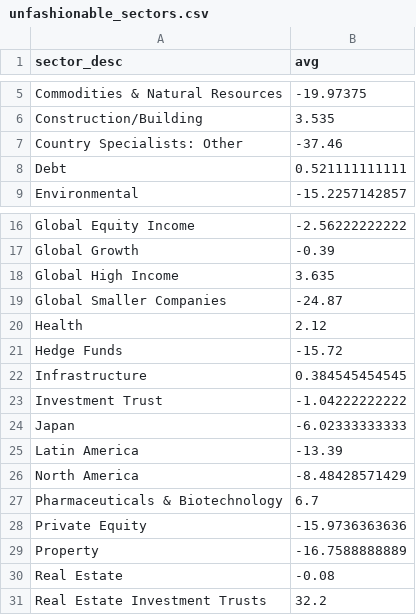
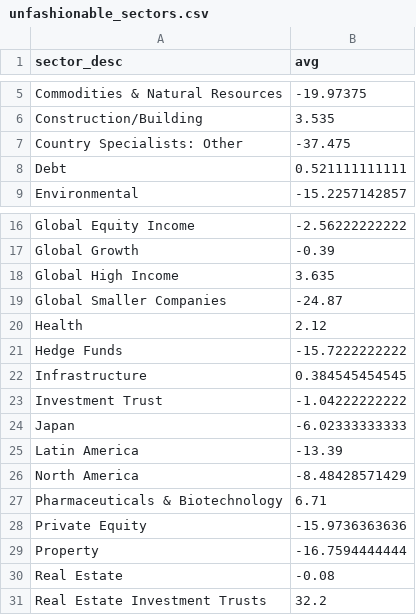
Before and after one commit to KqSMea8/picker, a CSV file: unfashionable_sectors.csv, drawn as a sheet; only a part is shown, gaps mark what is left out.

```diff
--- a/unfashionable_sectors.csv
+++ b/unfashionable_sectors.csv
@@ -6,3 +6,3 @@ Commodities & Natural Resources,-19.97375
 Construction/Building,3.535
-Country Specialists: Other,-37.46
+Country Specialists: Other,-37.475
 Debt,0.521111111111
@@ -20,3 +20,3 @@ Global Smaller Companies,-24.87
 Health,2.12
-Hedge Funds,-15.72
+Hedge Funds,-15.7222222222
 Infrastructure,0.384545454545
@@ -26,5 +26,5 @@ Latin America,-13.39
 North America,-8.48428571429
-Pharmaceuticals & Biotechnology,6.7
+Pharmaceuticals & Biotechnology,6.71
 Private Equity,-15.9736363636
-Property,-16.7588888889
+Property,-16.7594444444
 Real Estate,-0.08
```
Also changed, not shown: invtrust_details.csv, 2 other files.
